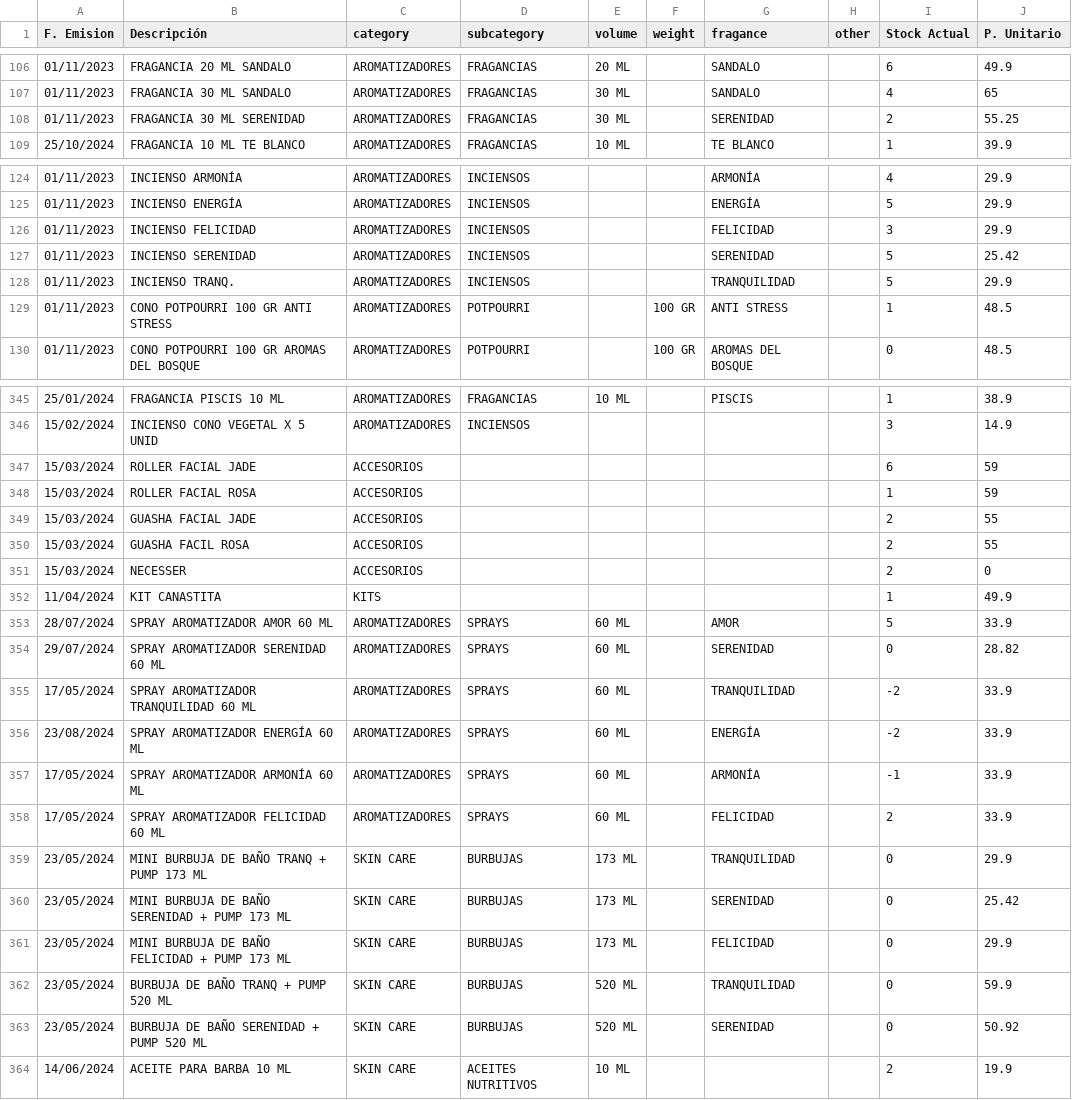
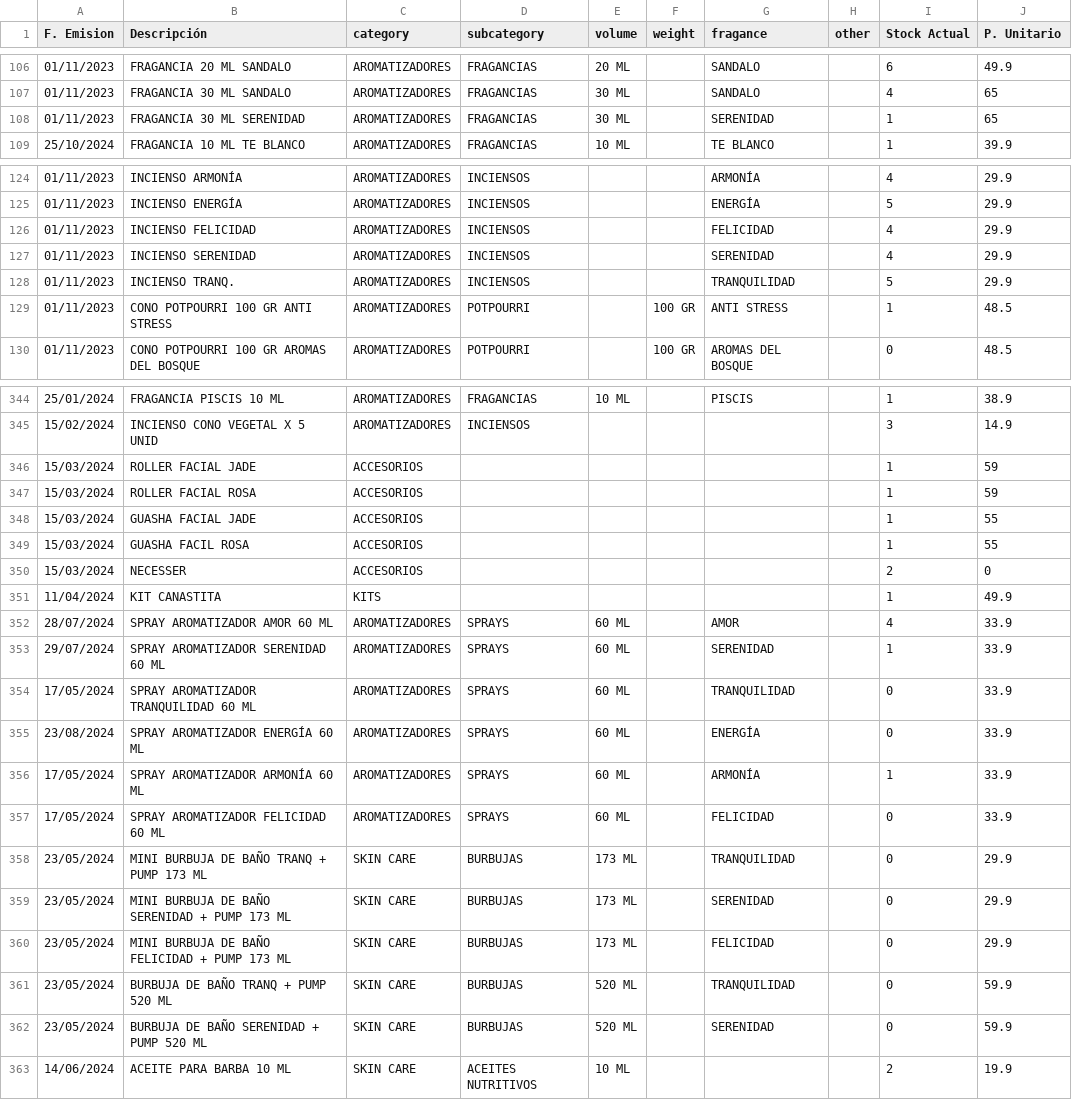
Before and after one commit to augustosamame/zenadmin, a CSV file: jardin_del_zen_stock_and_price_report.csv, drawn as a sheet; only a part is shown, gaps mark what is left out; the diff covers the shown part only.

```diff
--- a/jardin_del_zen_stock_and_price_report.csv
+++ b/jardin_del_zen_stock_and_price_report.csv
@@ -107,3 +107,3 @@
 01/11/2023,FRAGANCIA 30 ML SANDALO,AROMATIZADORES,FRAGANCIAS,30 ML,,SANDALO,,4,65
-01/11/2023,FRAGANCIA 30 ML SERENIDAD,AROMATIZADORES,FRAGANCIAS,30 ML,,SERENIDAD,,2,55.25
+01/11/2023,FRAGANCIA 30 ML SERENIDAD,AROMATIZADORES,FRAGANCIAS,30 ML,,SERENIDAD,,1,65
 25/10/2024,FRAGANCIA 10 ML TE BLANCO,AROMATIZADORES,FRAGANCIAS,10 ML,,TE BLANCO,,1,39.9
@@ -125,4 +125,4 @@
 01/11/2023,INCIENSO ENERGÍA,AROMATIZADORES,INCIENSOS,,,ENERGÍA,,5,29.9
-01/11/2023,INCIENSO FELICIDAD,AROMATIZADORES,INCIENSOS,,,FELICIDAD,,3,29.9
-01/11/2023,INCIENSO SERENIDAD,AROMATIZADORES,INCIENSOS,,,SERENIDAD,,5,25.42
+01/11/2023,INCIENSO FELICIDAD,AROMATIZADORES,INCIENSOS,,,FELICIDAD,,4,29.9
+01/11/2023,INCIENSO SERENIDAD,AROMATIZADORES,INCIENSOS,,,SERENIDAD,,4,29.9
 01/11/2023,INCIENSO TRANQ.,AROMATIZADORES,INCIENSOS,,,TRANQUILIDAD,,5,29.9
@@ -346,19 +345,19 @@
 15/02/2024,INCIENSO CONO VEGETAL X 5 UNID,AROMATIZADORES,INCIENSOS,,,,,3,14.9
-15/03/2024,ROLLER FACIAL JADE,ACCESORIOS,,,,,,6,59
+15/03/2024,ROLLER FACIAL JADE,ACCESORIOS,,,,,,1,59
 15/03/2024,ROLLER FACIAL ROSA,ACCESORIOS,,,,,,1,59
-15/03/2024,GUASHA FACIAL JADE,ACCESORIOS,,,,,,2,55
-15/03/2024,GUASHA FACIL ROSA,ACCESORIOS,,,,,,2,55
+15/03/2024,GUASHA FACIAL JADE,ACCESORIOS,,,,,,1,55
+15/03/2024,GUASHA FACIL ROSA,ACCESORIOS,,,,,,1,55
 15/03/2024,NECESSER,ACCESORIOS,,,,,,2,0
 11/04/2024,KIT CANASTITA,KITS,,,,,,1,49.9
-28/07/2024,SPRAY AROMATIZADOR AMOR 60 ML,AROMATIZADORES,SPRAYS,60 ML,,AMOR,,5,33.9
-29/07/2024,SPRAY AROMATIZADOR SERENIDAD 60 ML,AROMATIZADORES,SPRAYS,60 ML,,SERENIDAD,,0,28.82
-17/05/2024,SPRAY AROMATIZADOR TRANQUILIDAD 60 ML,AROMATIZADORES,SPRAYS,60 ML,,TRANQUILIDAD,,-2,33.9
-23/08/2024,SPRAY AROMATIZADOR ENERGÍA 60 ML,AROMATIZADORES,SPRAYS,60 ML,,ENERGÍA,,-2,33.9
-17/05/2024,SPRAY AROMATIZADOR ARMONÍA 60 ML,AROMATIZADORES,SPRAYS,60 ML,,ARMONÍA,,-1,33.9
-17/05/2024,SPRAY AROMATIZADOR FELICIDAD 60 ML,AROMATIZADORES,SPRAYS,60 ML,,FELICIDAD,,2,33.9
+28/07/2024,SPRAY AROMATIZADOR AMOR 60 ML,AROMATIZADORES,SPRAYS,60 ML,,AMOR,,4,33.9
+29/07/2024,SPRAY AROMATIZADOR SERENIDAD 60 ML,AROMATIZADORES,SPRAYS,60 ML,,SERENIDAD,,1,33.9
+17/05/2024,SPRAY AROMATIZADOR TRANQUILIDAD 60 ML,AROMATIZADORES,SPRAYS,60 ML,,TRANQUILIDAD,,0,33.9
+23/08/2024,SPRAY AROMATIZADOR ENERGÍA 60 ML,AROMATIZADORES,SPRAYS,60 ML,,ENERGÍA,,0,33.9
+17/05/2024,SPRAY AROMATIZADOR ARMONÍA 60 ML,AROMATIZADORES,SPRAYS,60 ML,,ARMONÍA,,1,33.9
+17/05/2024,SPRAY AROMATIZADOR FELICIDAD 60 ML,AROMATIZADORES,SPRAYS,60 ML,,FELICIDAD,,0,33.9
 23/05/2024,MINI BURBUJA DE BAÑO TRANQ + PUMP 173 ML,SKIN CARE,BURBUJAS,173 ML,,TRANQUILIDAD,,0,29.9
-23/05/2024,MINI BURBUJA DE BAÑO SERENIDAD + PUMP 173 ML,SKIN CARE,BURBUJAS,173 ML,,SERENIDAD,,0,25.42
+23/05/2024,MINI BURBUJA DE BAÑO SERENIDAD + PUMP 173 ML,SKIN CARE,BURBUJAS,173 ML,,SERENIDAD,,0,29.9
 23/05/2024,MINI BURBUJA DE BAÑO FELICIDAD + PUMP 173 ML,SKIN CARE,BURBUJAS,173 ML,,FELICIDAD,,0,29.9
 23/05/2024,BURBUJA DE BAÑO TRANQ + PUMP 520 ML,SKIN CARE,BURBUJAS,520 ML,,TRANQUILIDAD,,0,59.9
-23/05/2024,BURBUJA DE BAÑO SERENIDAD + PUMP 520 ML,SKIN CARE,BURBUJAS,520 ML,,SERENIDAD,,0,50.92
+23/05/2024,BURBUJA DE BAÑO SERENIDAD + PUMP 520 ML,SKIN CARE,BURBUJAS,520 ML,,SERENIDAD,,0,59.9
 14/06/2024,ACEITE PARA BARBA 10 ML,SKIN CARE,ACEITES NUTRITIVOS,10 ML,,,,2,19.9
```
Also changed, not shown: 1 removed row and 63 edited cells elsewhere in this file, 1 other file.
